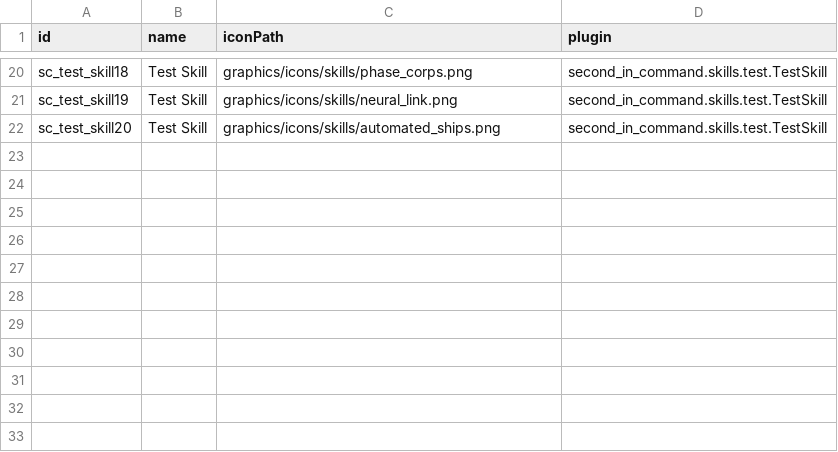
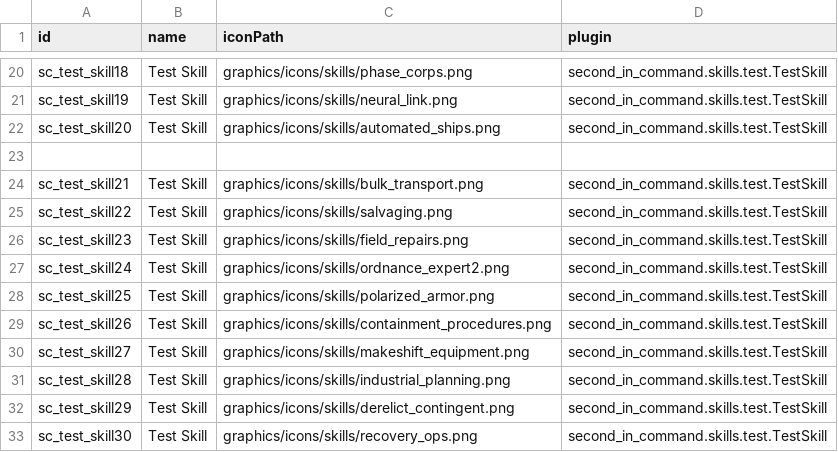
Before and after one commit to Lukas22041/SecondInCommand, a CSV file: data/config/secondInCommand/SCSkills.csv, drawn as a sheet; only a part is shown, gaps mark what is left out.

Commit message:
Added Skillpoint logic

```diff
--- a/data/config/secondInCommand/SCSkills.csv
+++ b/data/config/secondInCommand/SCSkills.csv
@@ -22 +22,12 @@ sc_test_skill19,Test Skill,graphics/icons/skills/neural_link.png,second_in_comma
 sc_test_skill20,Test Skill,graphics/icons/skills/automated_ships.png,second_in_command.skills.test.TestSkill
+,,,
+sc_test_skill21,Test Skill,graphics/icons/skills/bulk_transport.png,second_in_command.skills.test.TestSkill
+sc_test_skill22,Test Skill,graphics/icons/skills/salvaging.png,second_in_command.skills.test.TestSkill
+sc_test_skill23,Test Skill,graphics/icons/skills/field_repairs.png,second_in_command.skills.test.TestSkill
+sc_test_skill24,Test Skill,graphics/icons/skills/ordnance_expert2.png,second_in_command.skills.test.TestSkill
+sc_test_skill25,Test Skill,graphics/icons/skills/polarized_armor.png,second_in_command.skills.test.TestSkill
+sc_test_skill26,Test Skill,graphics/icons/skills/containment_procedures.png,second_in_command.skills.test.TestSkill
+sc_test_skill27,Test Skill,graphics/icons/skills/makeshift_equipment.png,second_in_command.skills.test.TestSkill
+sc_test_skill28,Test Skill,graphics/icons/skills/industrial_planning.png,second_in_command.skills.test.TestSkill
+sc_test_skill29,Test Skill,graphics/icons/skills/derelict_contingent.png,second_in_command.skills.test.TestSkill
+sc_test_skill30,Test Skill,graphics/icons/skills/recovery_ops.png,second_in_command.skills.test.TestSkill
```
Also changed, not shown: data/config/secondInCommand/SCAptitudes.csv, 7 other files.
